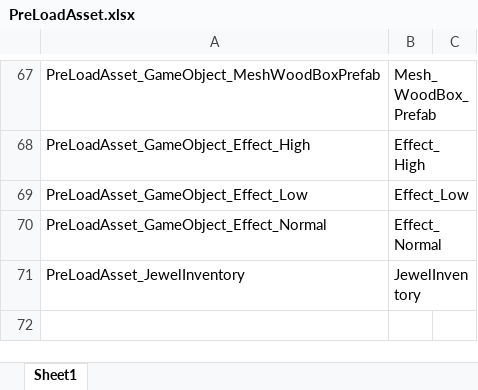
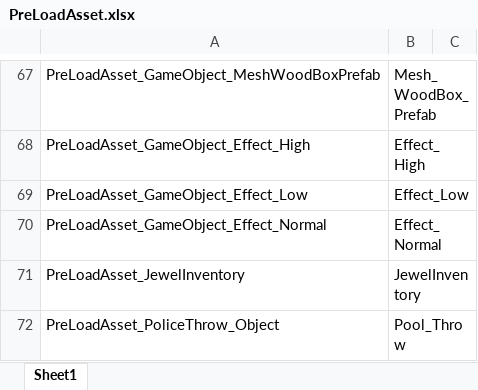
Before and after one commit to 6th-OzCooding/JewelThief, an Excel workbook: JsonConverter/ExcelFiles/PreLoadAsset.xlsx, sheet Sheet1, drawn as a sheet; only a part is shown, gaps mark what is left out; values as stored, in another font and other column widths than the file's, no borders; charts and pictures not drawn; the diff names each change by its address in the sheet, - before the commit and + after, or states it on an @@ line.

```diff
--- a/JsonConverter/ExcelFiles/PreLoadAsset.xlsx (sheet Sheet1)
+++ b/JsonConverter/ExcelFiles/PreLoadAsset.xlsx (sheet Sheet1)
+row 72: PreLoadAsset_PoliceThrow_Object | Pool_Throw
```
Also changed, not shown: charts or pictures, JsonConverter/ExcelFiles/SoundData.xlsx, 14 other files.
